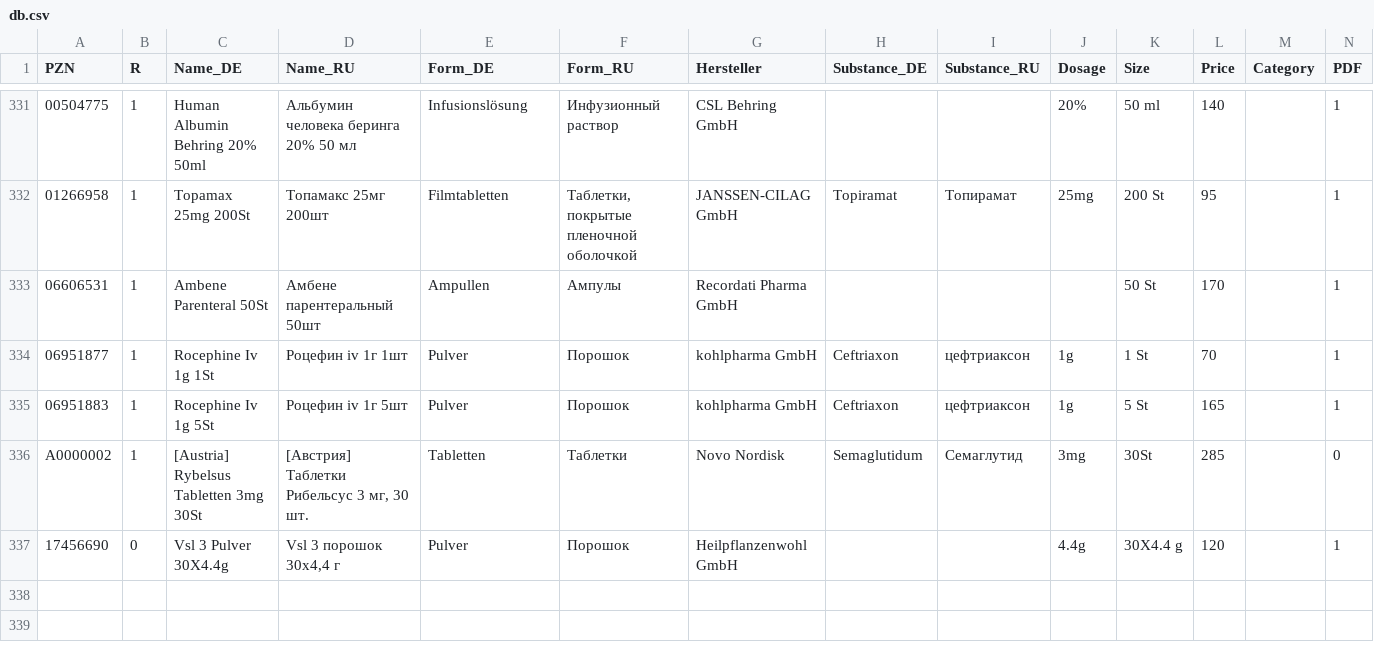
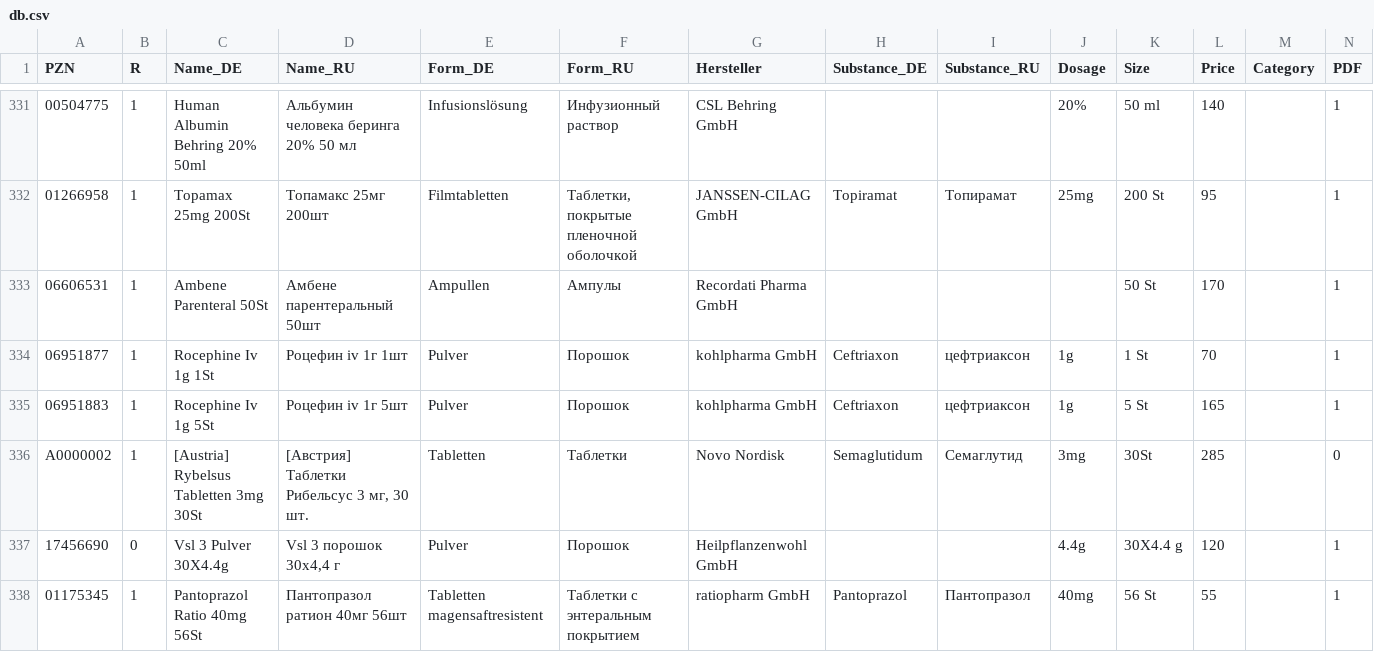
Before and after one commit to gxxmwolf-wq/catalog, a CSV file: db.csv, drawn as a sheet; only a part is shown, gaps mark what is left out; the diff names each change by its address in the sheet, - before the commit and + after, or states it on an @@ line.

Commit message:
Обновление базы PZN (Диск + GitHub) 🚀

```diff
--- a/db.csv
+++ b/db.csv
+row 338: 01175345 | 1 | Pantoprazol Ratio 40mg 56St | Пантопразол ратион 40мг 56шт | Tabletten magensaftresistent | Таблетки с энтеральным покрытием | ratiopharm GmbH | Pantoprazol | Пантопразол | 40mg | 56 St | 55 |  | 1
```
